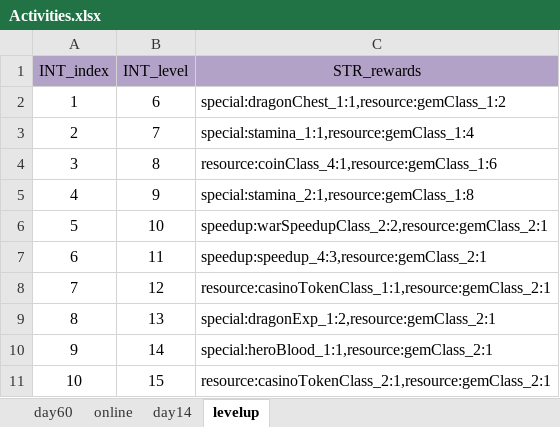
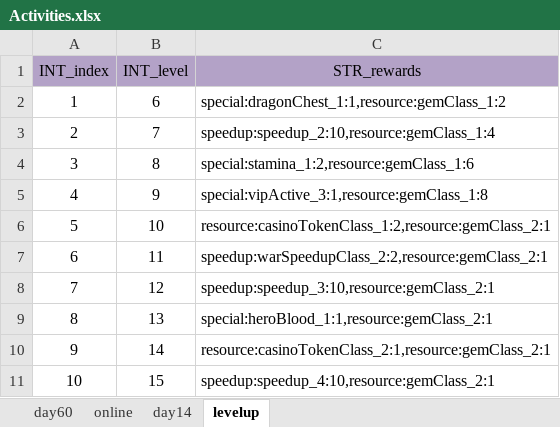
Before and after one commit to ModunZhang/kod_docs, an Excel workbook: datas/shared/Activities.xlsx, sheet levelup, drawn as a sheet; values as stored, in another font and other column widths than the file's, no borders; the diff names each change by its address in the sheet, - before the commit and + after, or states it on an @@ line.

```diff
--- a/datas/shared/Activities.xlsx (sheet levelup)
+++ b/datas/shared/Activities.xlsx (sheet levelup)
-C3 (STR_rewards): special:stamina_1:1,resource:gemClass_1:4
+C3 (STR_rewards): speedup:speedup_2:10,resource:gemClass_1:4
-C4 (STR_rewards): resource:coinClass_4:1,resource:gemClass_1:6
+C4 (STR_rewards): special:stamina_1:2,resource:gemClass_1:6
-C5 (STR_rewards): special:stamina_2:1,resource:gemClass_1:8
+C5 (STR_rewards): special:vipActive_3:1,resource:gemClass_1:8
-C6 (STR_rewards): speedup:warSpeedupClass_2:2,resource:gemClass_2:1
+C6 (STR_rewards): resource:casinoTokenClass_1:2,resource:gemClass_2:1
-C7 (STR_rewards): speedup:speedup_4:3,resource:gemClass_2:1
+C7 (STR_rewards): speedup:warSpeedupClass_2:2,resource:gemClass_2:1
-C8 (STR_rewards): resource:casinoTokenClass_1:1,resource:gemClass_2:1
+C8 (STR_rewards): speedup:speedup_3:10,resource:gemClass_2:1
-C9 (STR_rewards): special:dragonExp_1:2,resource:gemClass_2:1
+C9 (STR_rewards): special:heroBlood_1:1,resource:gemClass_2:1
-C10 (STR_rewards): special:heroBlood_1:1,resource:gemClass_2:1
+C10 (STR_rewards): resource:casinoTokenClass_2:1,resource:gemClass_2:1
-C11 (STR_rewards): resource:casinoTokenClass_2:1,resource:gemClass_2:1
+C11 (STR_rewards): speedup:speedup_4:10,resource:gemClass_2:1
```
Also changed, not shown: sheet online, datas/shared/AllianceInitData.xlsx, datas/shared/BuildingFunction.xlsx, 1 other file.
